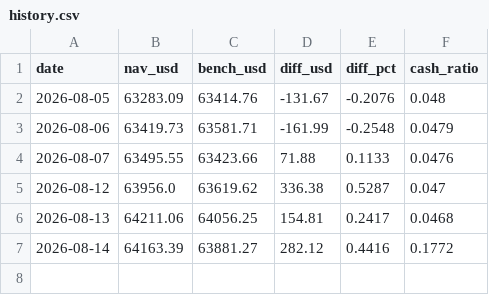
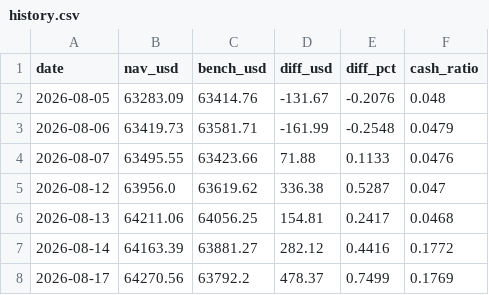
Before and after one commit to kimurap-collab/vs-sp500, a CSV file: ledger/history.csv, drawn as a sheet; the diff names each change by its address in the sheet, - before the commit and + after, or states it on an @@ line.

```diff
--- a/ledger/history.csv
+++ b/ledger/history.csv
+row 8: 2026-08-17 | 64270.56 | 63792.2 | 478.37 | 0.7499 | 0.1769
```
Also changed, not shown: 4 other files.
